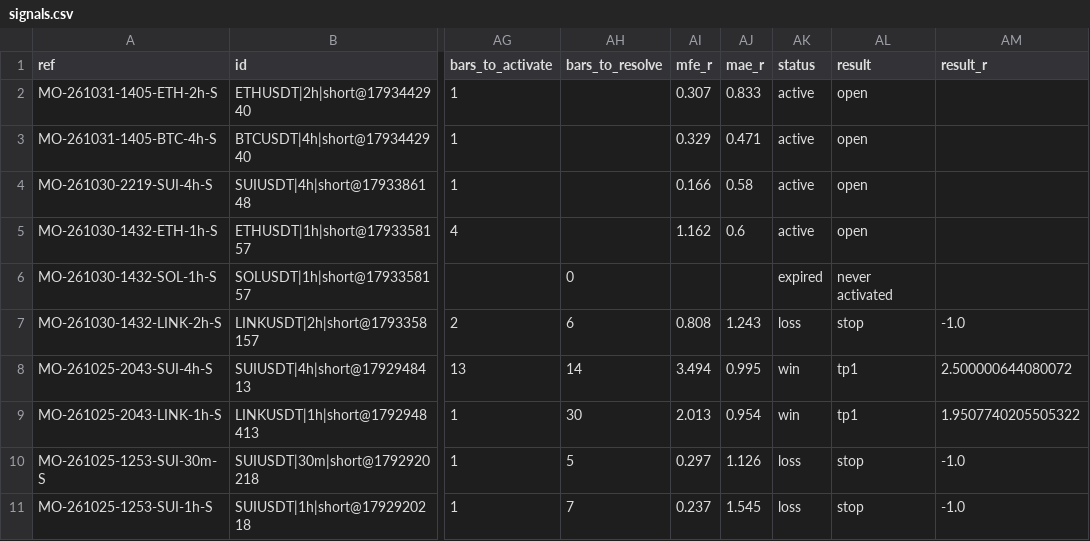
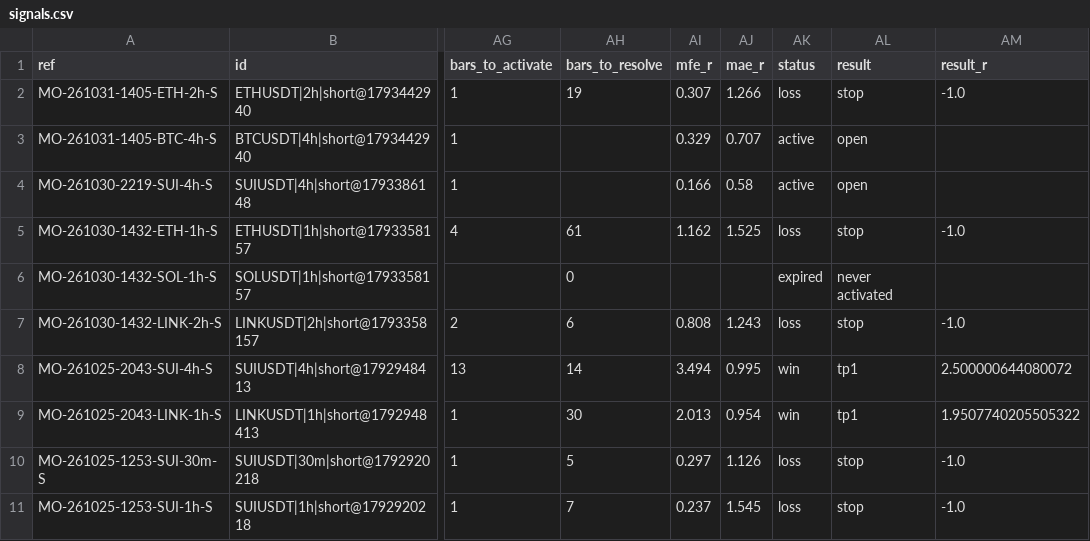
Before and after one commit to msmadanni88/market-observatory, a CSV file: brief/signals.csv, drawn as a sheet; only a part is shown, gaps mark what is left out; the diff names each change by its address in the sheet, - before the commit and + after, or states it on an @@ line.

```diff
--- a/brief/signals.csv
+++ b/brief/signals.csv
-AH2 (bars_to_resolve): (empty)
+AH2 (bars_to_resolve): 19
-AJ2 (mae_r): 0.833
+AJ2 (mae_r): 1.266
-AK2 (status): active
+AK2 (status): loss
-AL2 (result): open
+AL2 (result): stop
-AM2 (result_r): (empty)
+AM2 (result_r): -1.0
-AJ3 (mae_r): 0.471
+AJ3 (mae_r): 0.707
-AH5 (bars_to_resolve): (empty)
+AH5 (bars_to_resolve): 61
-AJ5 (mae_r): 0.6
+AJ5 (mae_r): 1.525
-AK5 (status): active
+AK5 (status): loss
-AL5 (result): open
+AL5 (result): stop
-AM5 (result_r): (empty)
+AM5 (result_r): -1.0
```
Also changed, not shown: 2 other files.
